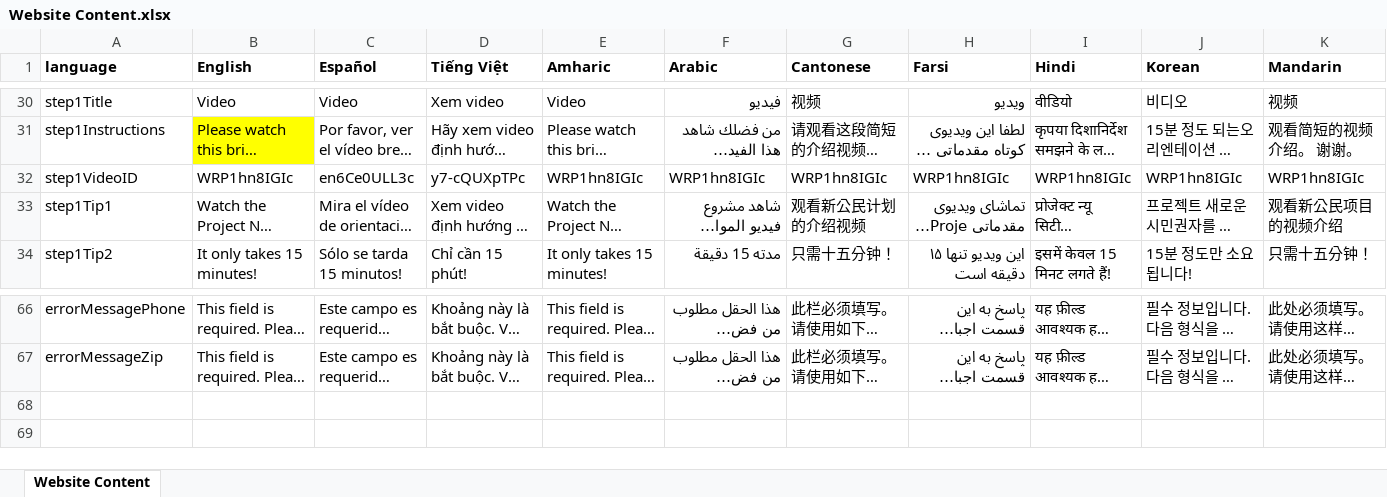
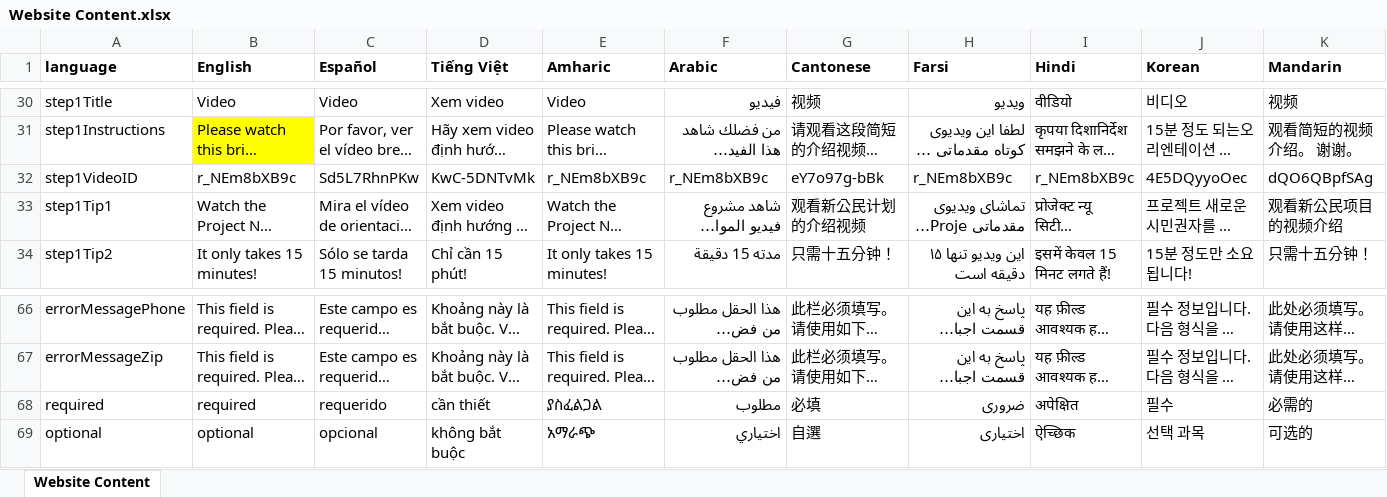
Before and after one commit to codeforsanjose/e-immigrate, an Excel workbook: backend/Website Content.xlsx, sheet Website Content, drawn as a sheet; only a part is shown, gaps mark what is left out; long unchanged cells end in …; values as stored, in another font and other column widths than the file's, no borders; charts and pictures not drawn; rows hold the shown columns only; the diff covers the shown part only; the diff names each change by its address in the sheet, - before the commit and + after, or states it on an @@ line.

```diff
--- a/backend/Website Content.xlsx (sheet Website Content)
+++ b/backend/Website Content.xlsx (sheet Website Content)
-B32 (English): WRP1hn8IGIc
+B32 (English): r_NEm8bXB9c
-C32 (Español): en6Ce0ULL3c
+C32 (Español): Sd5L7RhnPKw
-D32 (Tiếng Việt): y7-cQUXpTPc
+D32 (Tiếng Việt): KwC-5DNTvMk
-E32 (Amharic): WRP1hn8IGIc
+E32 (Amharic): r_NEm8bXB9c
-F32 (Arabic): WRP1hn8IGIc
+F32 (Arabic): r_NEm8bXB9c
-G32 (Cantonese): WRP1hn8IGIc
+G32 (Cantonese): eY7o97g-bBk
-H32 (Farsi): WRP1hn8IGIc
+H32 (Farsi): r_NEm8bXB9c
-I32 (Hindi): WRP1hn8IGIc
+I32 (Hindi): r_NEm8bXB9c
-J32 (Korean): WRP1hn8IGIc
+J32 (Korean): 4E5DQyyoOec
-K32 (Mandarin): WRP1hn8IGIc
+K32 (Mandarin): dQO6QBpfSAg
+row 68: required | required | requerido | cần thiết | ያስፈልጋል | مطلوب | 必填 | ضروری | अपेक्षित | 필수 | 必需的
+row 69: optional | optional | opcional | không bắt buộc | አማራጭ | اختياري | 自選 | اختیاری | ऐच्छिक | 선택 과목 | 可选的
```
Also changed, not shown: 5 edited cells elsewhere in this sheet, backend/Questionnaire for Upload.xlsx, 5 other files.
